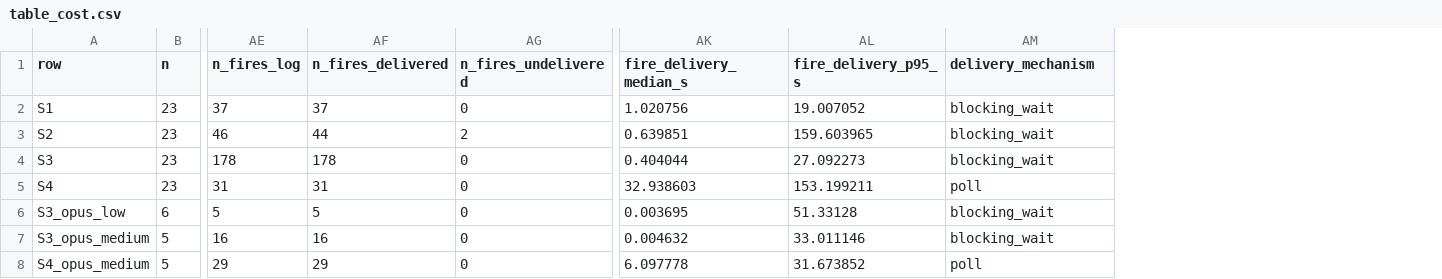
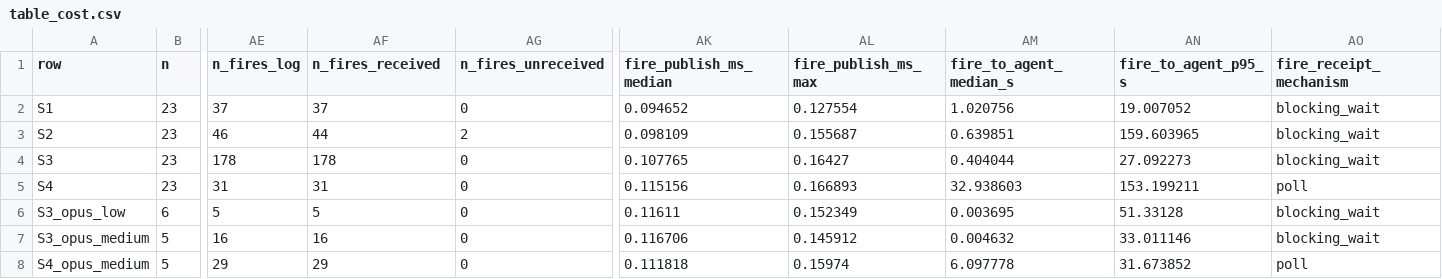
Before and after one commit to mohammadnsr1/WatchDog_V1, a CSV file: analysis/out/table_cost.csv, drawn as a sheet; only a part is shown, gaps mark what is left out; addresses are those after the commit; the diff names each change by its address in the sheet, - before the commit and + after, or states it on an @@ line.

Commit message:
Refactor analysis outputs and update metrics
- Updated table3.csv and table3.tex to include new metrics related to fire publishing and agent receipt times.
- Modified table_cost.csv to reflect changes in fire delivery metrics and adjusted column headers for consistency.
- Changed sessionlogs.py to replace DELIVERY_TOOLS with FIRE_RECEIPT_TOOLS for better clarity in fire handling.
- Enhanced tables.py to calculate and store new metrics for fire publishing times and receipt mechanisms, ensuring accurate data representation.

```diff
--- a/analysis/out/table_cost.csv
+++ b/analysis/out/table_cost.csv
+column AK (fire_publish_ms_median), rows 2-8: 0.094652 | 0.098109 | 0.107765 | 0.115156 | 0.11611 | 0.116706 | 0.111818
+column AL (fire_publish_ms_max), rows 2-8: 0.127554 | 0.155687 | 0.16427 | 0.166893 | 0.152349 | 0.145912 | 0.15974
-AF1: n_fires_delivered
+AF1: n_fires_received
-AG1: n_fires_undelivered
+AG1: n_fires_unreceived
-AM1: fire_delivery_median_s
+AM1: fire_to_agent_median_s
-AN1: fire_delivery_p95_s
+AN1: fire_to_agent_p95_s
-AO1: delivery_mechanism
+AO1: fire_receipt_mechanism
```
Also changed, not shown: analysis/out/per_run.csv, analysis/out/table3.csv, 9 other files.
